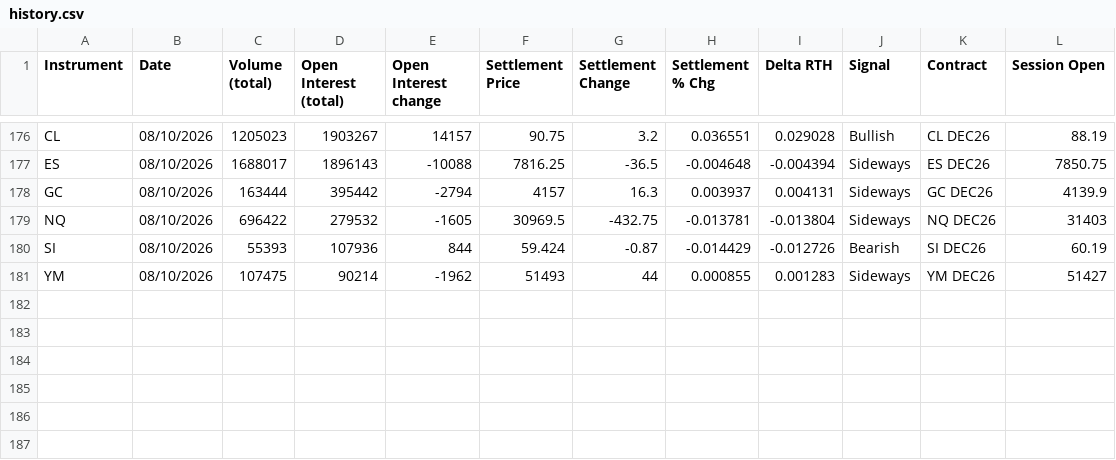
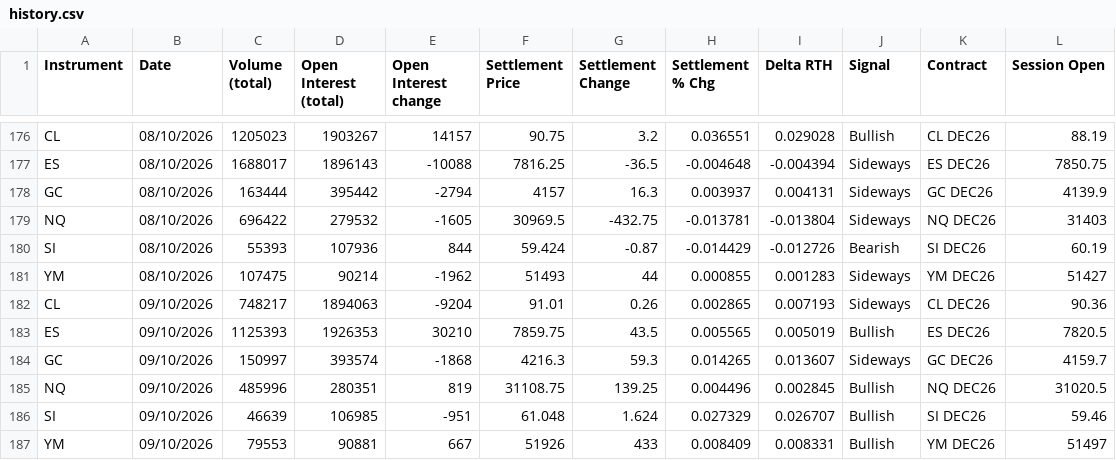
Before and after one commit to AugustoRammauro/cme-bulletin, a CSV file: history.csv, drawn as a sheet; only a part is shown, gaps mark what is left out; the diff names each change by its address in the sheet, - before the commit and + after, or states it on an @@ line.

```diff
--- a/history.csv
+++ b/history.csv
+row 182: CL | 09/10/2026 | 748217 | 1894063 | -9204 | 91.01 | 0.26 | 0.002865 | 0.007193 | Sideways | CL DEC26 | 90.36
+row 183: ES | 09/10/2026 | 1125393 | 1926353 | 30210 | 7859.75 | 43.5 | 0.005565 | 0.005019 | Bullish | ES DEC26 | 7820.5
+row 184: GC | 09/10/2026 | 150997 | 393574 | -1868 | 4216.3 | 59.3 | 0.014265 | 0.013607 | Sideways | GC DEC26 | 4159.7
+row 185: NQ | 09/10/2026 | 485996 | 280351 | 819 | 31108.75 | 139.25 | 0.004496 | 0.002845 | Bullish | NQ DEC26 | 31020.5
+row 186: SI | 09/10/2026 | 46639 | 106985 | -951 | 61.048 | 1.624 | 0.027329 | 0.026707 | Bullish | SI DEC26 | 59.46
+row 187: YM | 09/10/2026 | 79553 | 90881 | 667 | 51926 | 433 | 0.008409 | 0.008331 | Bullish | YM DEC26 | 51497
```
